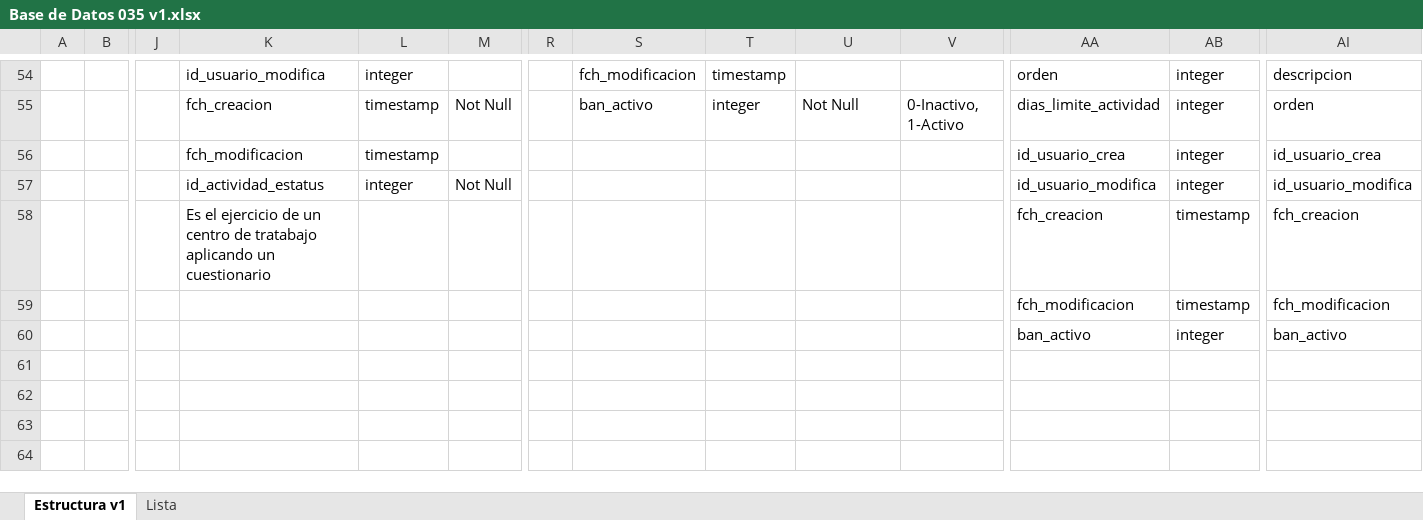
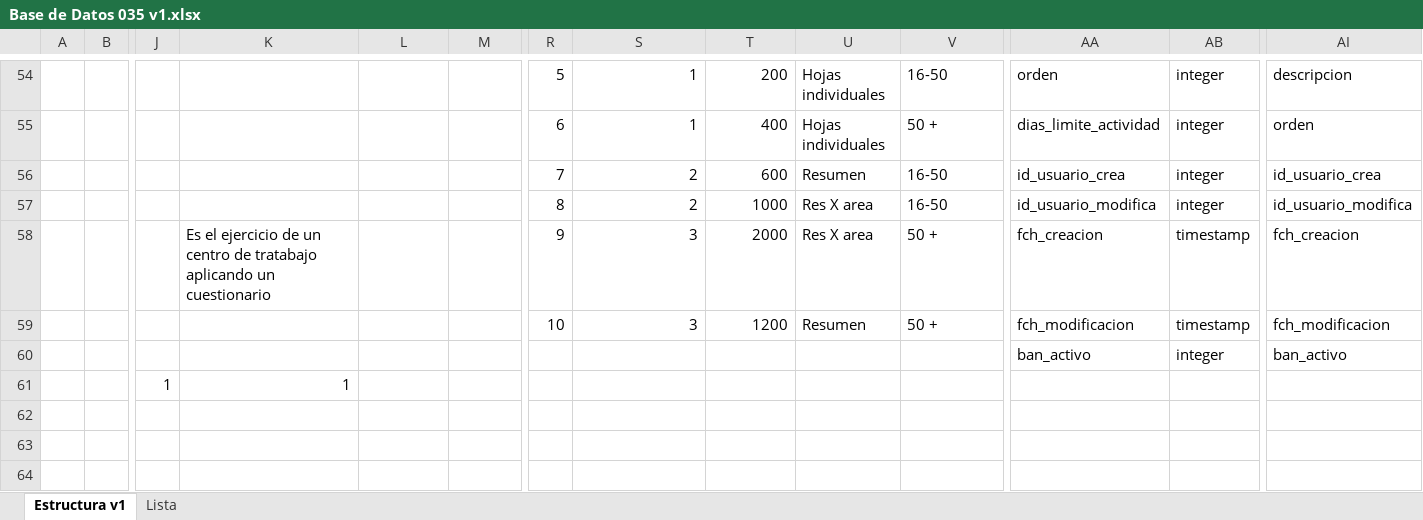
Before and after one commit to JOmarAvalos/035, an Excel workbook: recursos/DataBase/Base de Datos 035 v1.xlsx, sheet Estructura v1, drawn as a sheet; only a part is shown, gaps mark what is left out; values as stored, in another font and other column widths than the file's, no cell formats; charts and pictures not drawn; removed rows and columns are numbered as before the commit, all else as after; rows hold the shown columns only; the diff covers the shown part only; the diff names each change by its address in the sheet, - before the commit and + after, or states it on an @@ line.

```diff
--- a/recursos/DataBase/Base de Datos 035 v1.xlsx (sheet Estructura v1)
+++ b/recursos/DataBase/Base de Datos 035 v1.xlsx (sheet Estructura v1)
-K54: id_usuario_modifica
+K54: (empty)
-L54: integer
+L54: (empty)
-R54: (empty)
+R54: 5
-S54: fch_modificacion
+S54: 1
-T54: timestamp
+T54: 200
-U54: (empty)
+U54: Hojas individuales
-V54: (empty)
+V54: 16-50
-K55: fch_creacion
+K55: (empty)
-L55:L56: timestamp
+L55:L56: (empty)
-M55: Not Null
+M55: (empty)
-R55: (empty)
+R55: 6
-S55: ban_activo
+S55: 1
-T55: integer
+T55: 400
-U55: Not Null
+U55: Hojas individuales
-V55: 0-Inactivo, 1-Activo
+V55: 50 +
-K56: fch_modificacion
+K56: (empty)
-R56: (empty)
+R56: 7
-S56: (empty)
+S56: 2
-T56: (empty)
+T56: 600
-U56: (empty)
+U56: Resumen
-V56: (empty)
+V56: 16-50
-row 57:  |  |  | id_actividad_estatus | integer | Not Null |  |  |  |  |  | id_usuario_modifica | integer | id_usuario_modifica
+row 57:  |  |  |  |  |  | 8 | 2 | 1000 | Res X area | 16-50 | id_usuario_modifica | integer | id_usuario_modifica
-R58: (empty)
+R58: 9
-S58: (empty)
+S58: 3
-T58: (empty)
+T58: 2000
-U58: (empty)
+U58: Res X area
-V58: (empty)
+V58: 50 +
-row 59:  |  |  |  |  |  |  |  |  |  |  | fch_modificacion | timestamp | fch_modificacion
+row 59:  |  |  |  |  |  | 10 | 3 | 1200 | Resumen | 50 + | fch_modificacion | timestamp | fch_modificacion
-row 61: (empty)
+row 61:  |  | 1 | 1
```
Also changed, not shown: 15 added rows, 23 removed rows, 1 moved row, 88 edited cells and merged cells elsewhere in this sheet, cell formats, charts or pictures, 8 other files.
